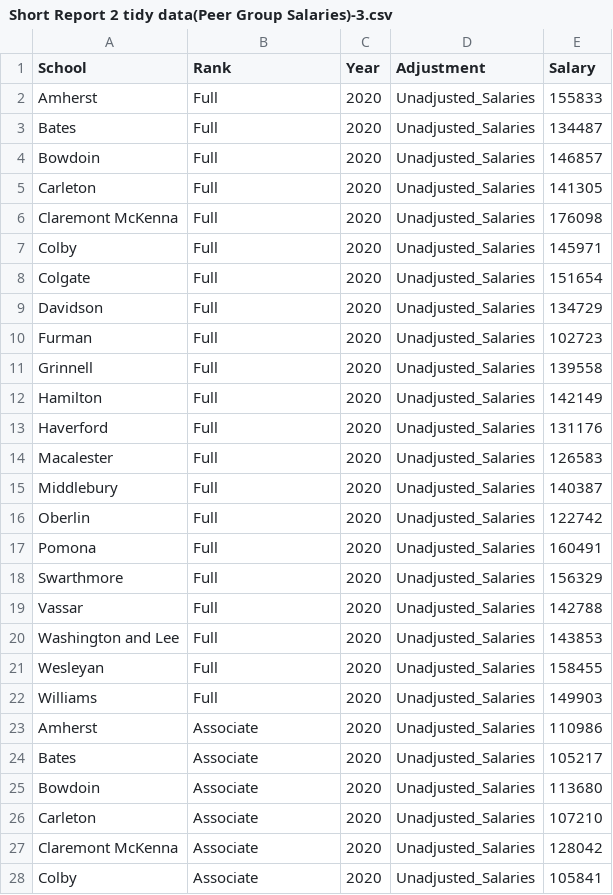
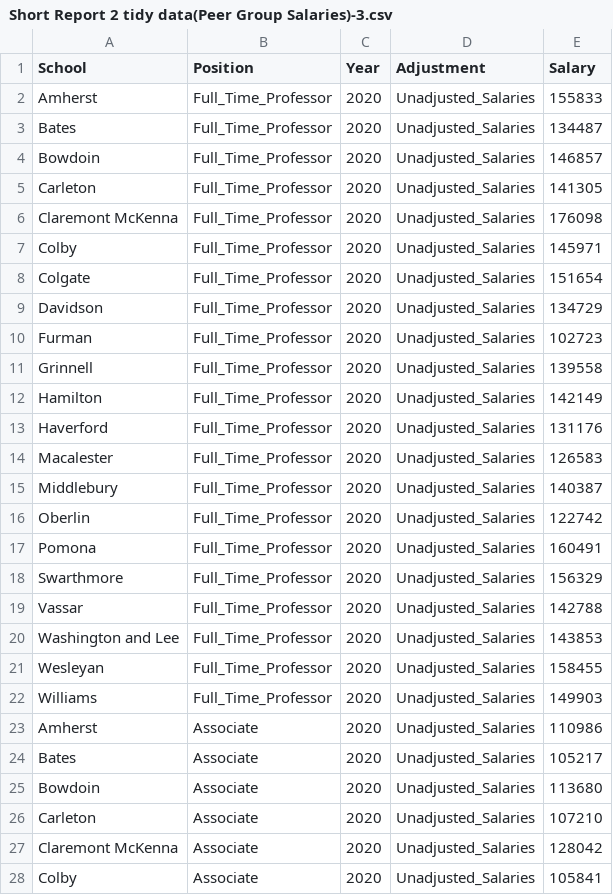
Before and after one commit to makwhite-code/Data-Vis-2026, a CSV file: Short Report 2 tidy data(Peer Group Salaries)-3.csv, drawn as a sheet; only a part is shown; the diff covers the shown part only.

Commit message:
Update Short Report 2 tidy data(Peer Group Salaries)-3.csv

```diff
--- a/Short Report 2 tidy data(Peer Group Salaries)-3.csv
+++ b/Short Report 2 tidy data(Peer Group Salaries)-3.csv
@@ -1,23 +1,23 @@
-School,Rank,Year,Adjustment,Salary,,,
-Amherst,Full,2020,Unadjusted_Salaries,155833,,,
-Bates,Full,2020,Unadjusted_Salaries,134487,,,
-Bowdoin,Full,2020,Unadjusted_Salaries,146857,,,
-Carleton,Full,2020,Unadjusted_Salaries,141305,,,
-Claremont McKenna,Full,2020,Unadjusted_Salaries,176098,,,
-Colby,Full,2020,Unadjusted_Salaries,145971,,,
-Colgate,Full,2020,Unadjusted_Salaries,151654,,,
-Davidson,Full,2020,Unadjusted_Salaries,134729,,,
-Furman,Full,2020,Unadjusted_Salaries,102723,,,
-Grinnell,Full,2020,Unadjusted_Salaries,139558,,,
-Hamilton,Full,2020,Unadjusted_Salaries,142149,,,
-Haverford,Full,2020,Unadjusted_Salaries,131176,,,
-Macalester,Full,2020,Unadjusted_Salaries,126583,,,
-Middlebury,Full,2020,Unadjusted_Salaries,140387,,,
-Oberlin,Full,2020,Unadjusted_Salaries,122742,,,
-Pomona,Full,2020,Unadjusted_Salaries,160491,,,
-Swarthmore,Full,2020,Unadjusted_Salaries,156329,,,
-Vassar,Full,2020,Unadjusted_Salaries,142788,,,
-Washington and Lee,Full,2020,Unadjusted_Salaries,143853,,,
-Wesleyan,Full,2020,Unadjusted_Salaries,158455,,,
-Williams,Full,2020,Unadjusted_Salaries,149903,,,
+School,Position,Year,Adjustment,Salary,,,
+Amherst,Full_Time_Professor,2020,Unadjusted_Salaries,155833,,,
+Bates,Full_Time_Professor,2020,Unadjusted_Salaries,134487,,,
+Bowdoin,Full_Time_Professor,2020,Unadjusted_Salaries,146857,,,
+Carleton,Full_Time_Professor,2020,Unadjusted_Salaries,141305,,,
+Claremont McKenna,Full_Time_Professor,2020,Unadjusted_Salaries,176098,,,
+Colby,Full_Time_Professor,2020,Unadjusted_Salaries,145971,,,
+Colgate,Full_Time_Professor,2020,Unadjusted_Salaries,151654,,,
+Davidson,Full_Time_Professor,2020,Unadjusted_Salaries,134729,,,
+Furman,Full_Time_Professor,2020,Unadjusted_Salaries,102723,,,
+Grinnell,Full_Time_Professor,2020,Unadjusted_Salaries,139558,,,
+Hamilton,Full_Time_Professor,2020,Unadjusted_Salaries,142149,,,
+Haverford,Full_Time_Professor,2020,Unadjusted_Salaries,131176,,,
+Macalester,Full_Time_Professor,2020,Unadjusted_Salaries,126583,,,
+Middlebury,Full_Time_Professor,2020,Unadjusted_Salaries,140387,,,
+Oberlin,Full_Time_Professor,2020,Unadjusted_Salaries,122742,,,
+Pomona,Full_Time_Professor,2020,Unadjusted_Salaries,160491,,,
+Swarthmore,Full_Time_Professor,2020,Unadjusted_Salaries,156329,,,
+Vassar,Full_Time_Professor,2020,Unadjusted_Salaries,142788,,,
+Washington and Lee,Full_Time_Professor,2020,Unadjusted_Salaries,143853,,,
+Wesleyan,Full_Time_Professor,2020,Unadjusted_Salaries,158455,,,
+Williams,Full_Time_Professor,2020,Unadjusted_Salaries,149903,,,
 Amherst,Associate,2020,Unadjusted_Salaries,110986,,,
```
Also changed, not shown: 21 edited cells elsewhere in this file.
